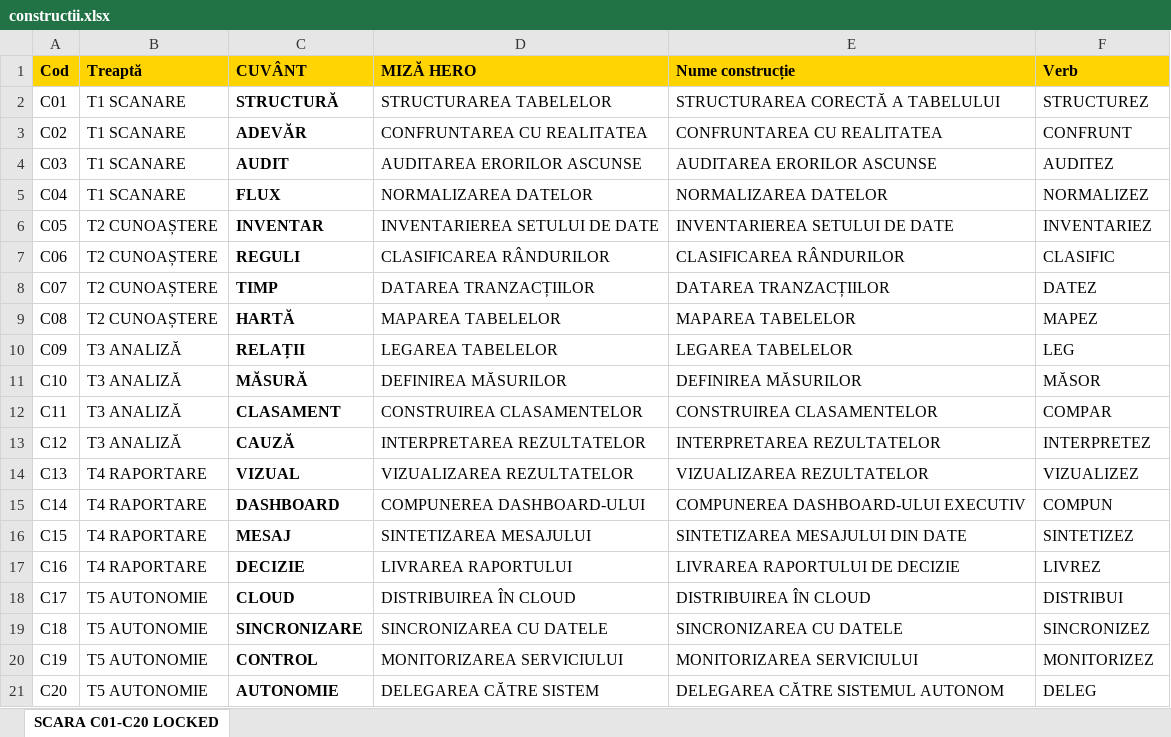
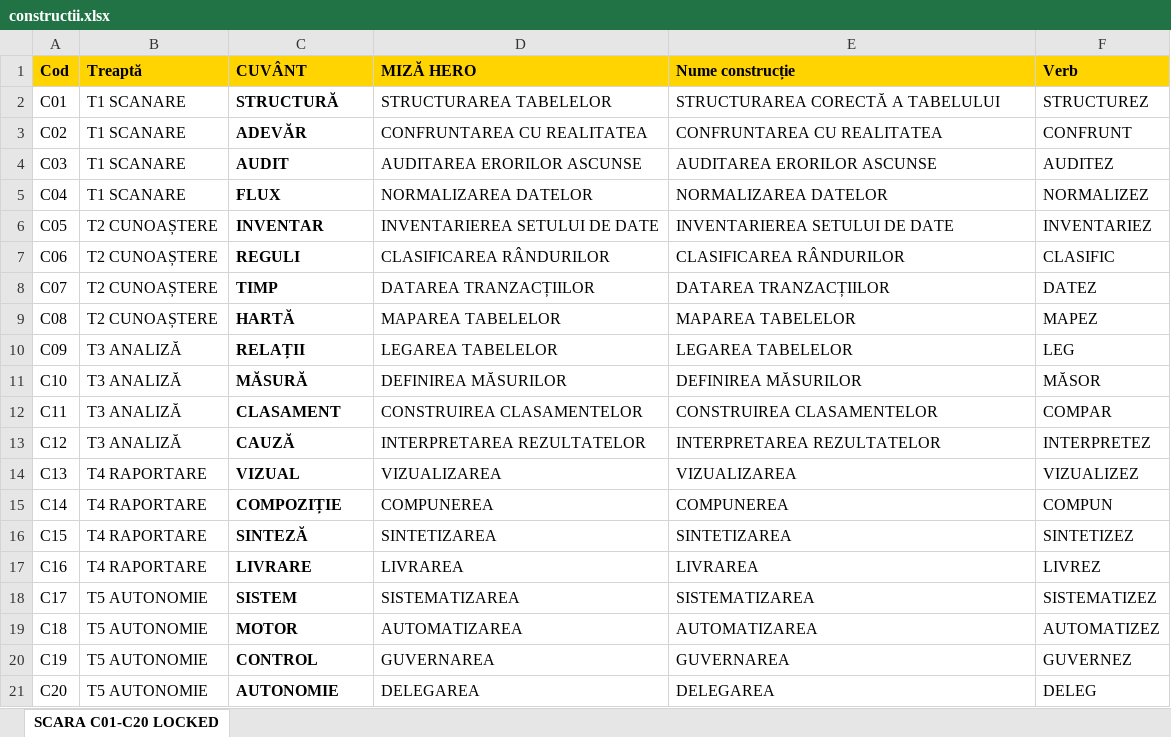
Before and after one commit to trainity-bogdan/Trainity-02-Excel, an Excel workbook: constructii.xlsx, sheet SCARA C01-C20 LOCKED, drawn as a sheet; values as stored, in another font and other column widths than the file's, no borders; the diff names each change by its address in the sheet, - before the commit and + after, or states it on an @@ line.

```diff
--- a/constructii.xlsx (sheet SCARA C01-C20 LOCKED)
+++ b/constructii.xlsx (sheet SCARA C01-C20 LOCKED)
-D14 (MIZĂ HERO): VIZUALIZAREA REZULTATELOR
+D14 (MIZĂ HERO): VIZUALIZAREA
-E14 (Nume construcție): VIZUALIZAREA REZULTATELOR
+E14 (Nume construcție): VIZUALIZAREA
-C15 (CUVÂNT): DASHBOARD
+C15 (CUVÂNT): COMPOZIȚIE
-D15 (MIZĂ HERO): COMPUNEREA DASHBOARD-ULUI
+D15 (MIZĂ HERO): COMPUNEREA
-E15 (Nume construcție): COMPUNEREA DASHBOARD-ULUI EXECUTIV
+E15 (Nume construcție): COMPUNEREA
-C16 (CUVÂNT): MESAJ
+C16 (CUVÂNT): SINTEZĂ
-D16 (MIZĂ HERO): SINTETIZAREA MESAJULUI
+D16 (MIZĂ HERO): SINTETIZAREA
-E16 (Nume construcție): SINTETIZAREA MESAJULUI DIN DATE
+E16 (Nume construcție): SINTETIZAREA
-C17 (CUVÂNT): DECIZIE
+C17 (CUVÂNT): LIVRARE
-D17 (MIZĂ HERO): LIVRAREA RAPORTULUI
+D17 (MIZĂ HERO): LIVRAREA
-E17 (Nume construcție): LIVRAREA RAPORTULUI DE DECIZIE
+E17 (Nume construcție): LIVRAREA
-C18 (CUVÂNT): CLOUD
+C18 (CUVÂNT): SISTEM
-D18 (MIZĂ HERO): DISTRIBUIREA ÎN CLOUD
+D18 (MIZĂ HERO): SISTEMATIZAREA
-E18 (Nume construcție): DISTRIBUIREA ÎN CLOUD
+E18 (Nume construcție): SISTEMATIZAREA
-F18 (Verb): DISTRIBUI
+F18 (Verb): SISTEMATIZEZ
-C19 (CUVÂNT): SINCRONIZARE
+C19 (CUVÂNT): MOTOR
-D19 (MIZĂ HERO): SINCRONIZAREA CU DATELE
+D19 (MIZĂ HERO): AUTOMATIZAREA
-E19 (Nume construcție): SINCRONIZAREA CU DATELE
+E19 (Nume construcție): AUTOMATIZAREA
-F19 (Verb): SINCRONIZEZ
+F19 (Verb): AUTOMATIZEZ
-D20 (MIZĂ HERO): MONITORIZAREA SERVICIULUI
+D20 (MIZĂ HERO): GUVERNAREA
-E20 (Nume construcție): MONITORIZAREA SERVICIULUI
+E20 (Nume construcție): GUVERNAREA
-F20 (Verb): MONITORIZEZ
+F20 (Verb): GUVERNEZ
-D21 (MIZĂ HERO): DELEGAREA CĂTRE SISTEM
+D21 (MIZĂ HERO): DELEGAREA
-E21 (Nume construcție): DELEGAREA CĂTRE SISTEMUL AUTONOM
+E21 (Nume construcție): DELEGAREA
```
Also changed, not shown: 5 other files.
